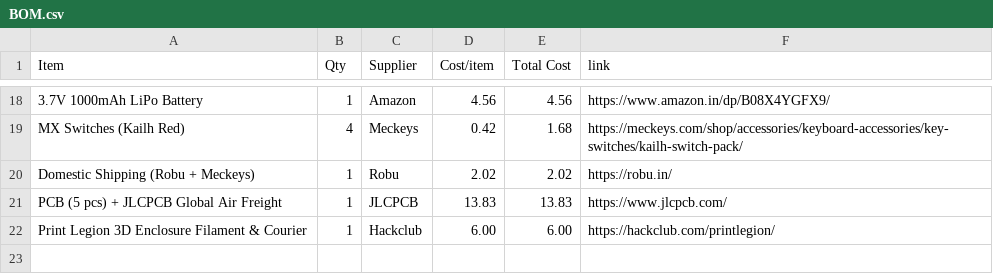
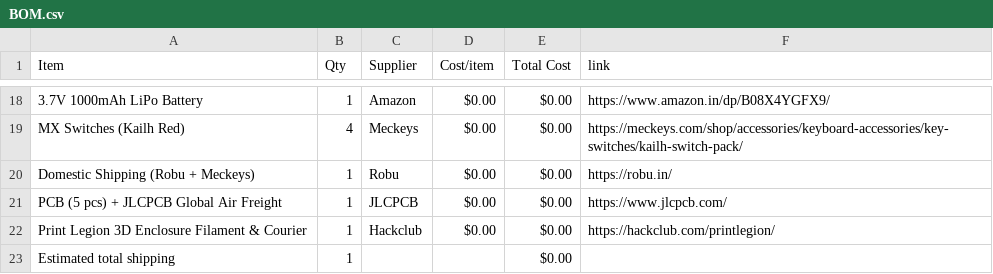
Before and after one commit to krishivjoshi219-collab/Tone-Dial, a CSV file: BOM.csv, drawn as a sheet; only a part is shown, gaps mark what is left out; the diff covers the shown part only; the diff names each change by its address in the sheet, - before the commit and + after, or states it on an @@ line.

```diff
--- a/BOM.csv
+++ b/BOM.csv
-D18 (Cost/item): 4.56
+D18 (Cost/item): $0.00
-E18 (Total Cost): 4.56
+E18 (Total Cost): $0.00
-D19 (Cost/item): 0.42
+D19 (Cost/item): $0.00
-E19 (Total Cost): 1.68
+E19 (Total Cost): $0.00
-D20 (Cost/item): 2.02
+D20 (Cost/item): $0.00
-E20 (Total Cost): 2.02
+E20 (Total Cost): $0.00
-D21 (Cost/item): 13.83
+D21 (Cost/item): $0.00
-E21 (Total Cost): 13.83
+E21 (Total Cost): $0.00
-D22 (Cost/item): 6.00
+D22 (Cost/item): $0.00
-E22 (Total Cost): 6.00
+E22 (Total Cost): $0.00
+row 23: Estimated total shipping | 1 |  |  | $0.00
```
Also changed, not shown: 32 edited cells elsewhere in this file.
